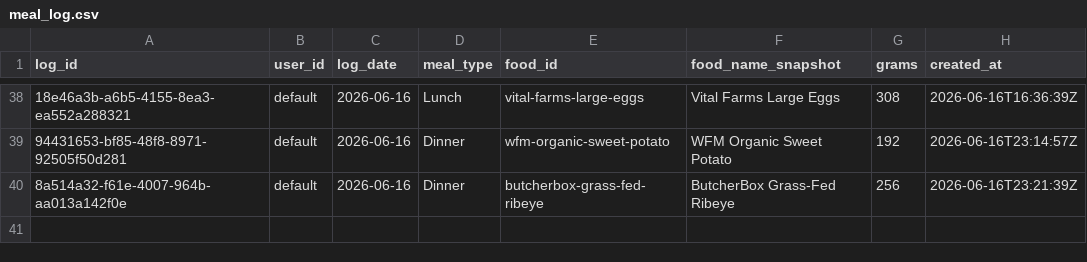
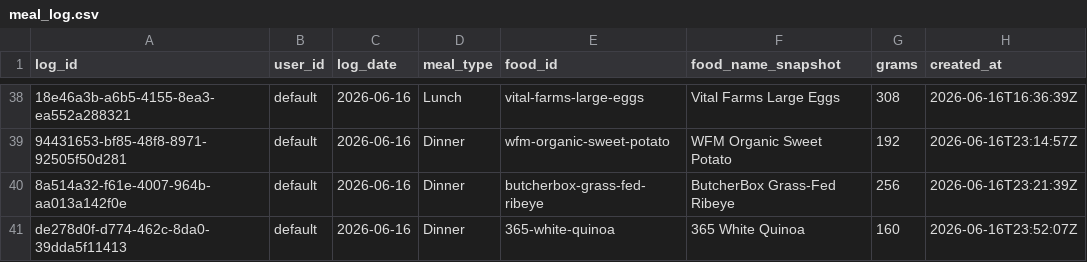
Before and after one commit to auckiefenstermacher19-cmd/MyFitnessClone, a CSV file: meal_log.csv, drawn as a sheet; only a part is shown, gaps mark what is left out; the diff names each change by its address in the sheet, - before the commit and + after, or states it on an @@ line.

Commit message:
log: 365 White Quinoa 160g 2026-06-16 Dinner

```diff
--- a/meal_log.csv
+++ b/meal_log.csv
+row 41: de278d0f-d774-462c-8da0-39dda5f11413 | default | 2026-06-16 | Dinner | 365-white-quinoa | 365 White Quinoa | 160 | 2026-06-16T23:52:07Z
```
